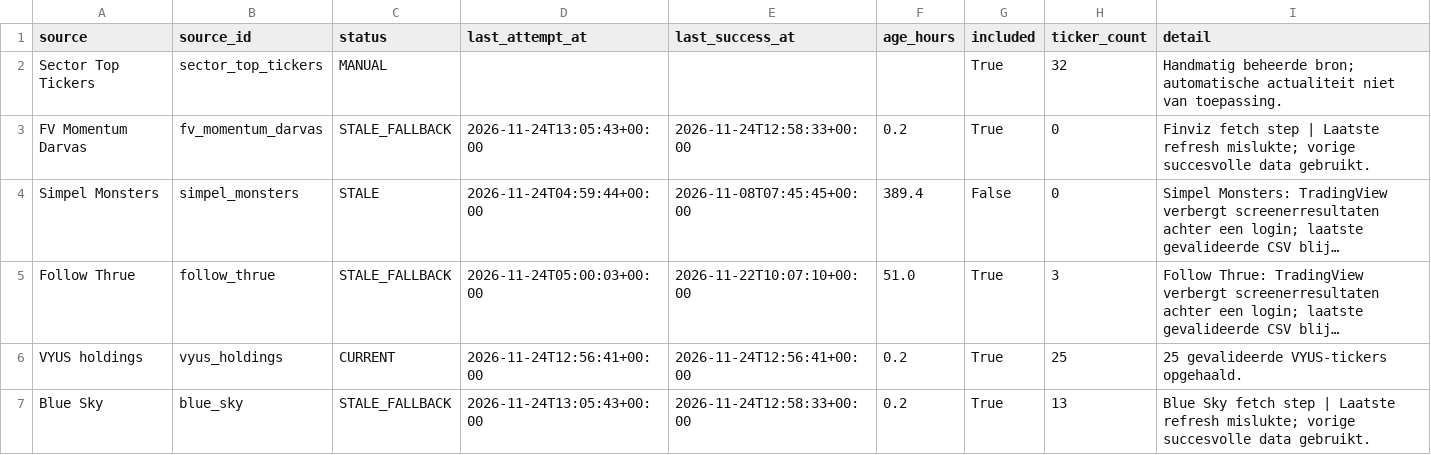
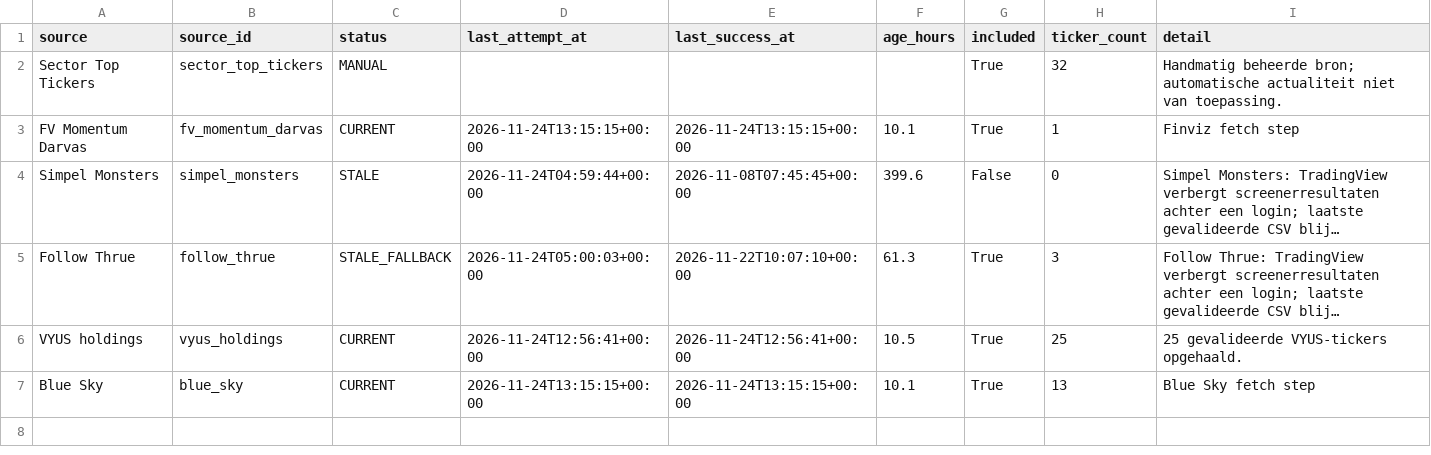
Before and after one commit to Melief/daily-stock-radar, a CSV file: data/dsr_source_status.csv, drawn as a sheet; long unchanged cells end in …; the diff names each change by its address in the sheet, - before the commit and + after, or states it on an @@ line.

```diff
--- a/data/dsr_source_status.csv
+++ b/data/dsr_source_status.csv
-C3 (status): STALE_FALLBACK
+C3 (status): CURRENT
-D3 (last_attempt_at): 2026-11-24T13:05:43+00:00
+D3 (last_attempt_at): 2026-11-24T13:15:15+00:00
-E3 (last_success_at): 2026-11-24T12:58:33+00:00
+E3 (last_success_at): 2026-11-24T13:15:15+00:00
-F3 (age_hours): 0.2
+F3 (age_hours): 10.1
-H3 (ticker_count): 0
+H3 (ticker_count): 1
-I3 (detail): …fetch step | Laatste refresh mislukte; vorige succesvolle data gebruikt.
+I3 (detail): …fetch step
-F4 (age_hours): 389.4
+F4 (age_hours): 399.6
-F5 (age_hours): 51.0
+F5 (age_hours): 61.3
-F6 (age_hours): 0.2
+F6 (age_hours): 10.5
-C7 (status): STALE_FALLBACK
+C7 (status): CURRENT
-D7 (last_attempt_at): 2026-11-24T13:05:43+00:00
+D7 (last_attempt_at): 2026-11-24T13:15:15+00:00
-E7 (last_success_at): 2026-11-24T12:58:33+00:00
+E7 (last_success_at): 2026-11-24T13:15:15+00:00
-F7 (age_hours): 0.2
+F7 (age_hours): 10.1
-I7 (detail): …fetch step | Laatste refresh mislukte; vorige succesvolle data gebruikt.
+I7 (detail): …fetch step
```
Also changed, not shown: data/entry_risk.csv, data/ha_source_coverage.csv, 16 other files.
